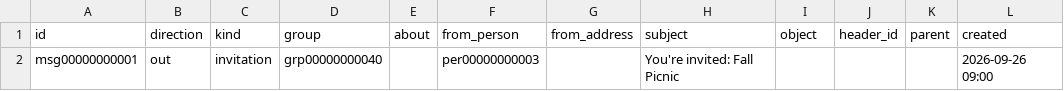
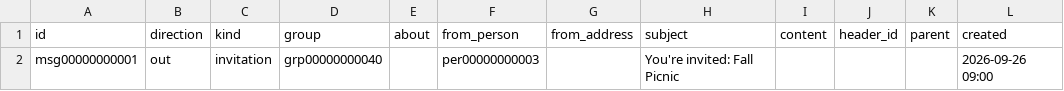
Before and after one commit to heliosian/heliosian, a CSV file: sampledata/datamail/MESSAGE.csv, drawn as a sheet.

Commit message:
Split document bytes into CONTENT and make DOCUMENT a tree of typed nodes

```diff
--- a/sampledata/datamail/MESSAGE.csv
+++ b/sampledata/datamail/MESSAGE.csv
@@ -1,2 +1,2 @@
-id,direction,kind,group,about,from_person,from_address,subject,object,header_id,parent,created
+id,direction,kind,group,about,from_person,from_address,subject,content,header_id,parent,created
 msg00000000001,out,invitation,grp00000000040,,per00000000003,,You're invited: Fall Picnic,,,,2026-09-26 09:00
```
Also changed, not shown: 16 other files.
